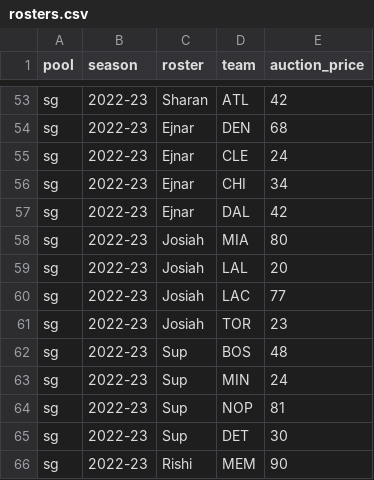
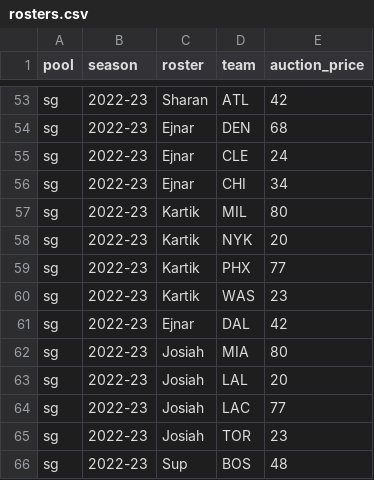
Before and after one commit to suprabhatgurrala/nba-wins-pool, a CSV file: backend/src/nba_wins_pool/scripts/data/rosters.csv, drawn as a sheet; only a part is shown, gaps mark what is left out; the shorter side is filled out with more unchanged rows; the diff names each change by its address in the sheet, - before the commit and + after, or states it on an @@ line.

Commit message:
fix missing owner

```diff
--- a/backend/src/nba_wins_pool/scripts/data/rosters.csv
+++ b/backend/src/nba_wins_pool/scripts/data/rosters.csv
+row 57: sg | 2022-23 | Kartik | MIL | 80
+row 58: sg | 2022-23 | Kartik | NYK | 20
+row 59: sg | 2022-23 | Kartik | PHX | 77
+row 60: sg | 2022-23 | Kartik | WAS | 23
```
